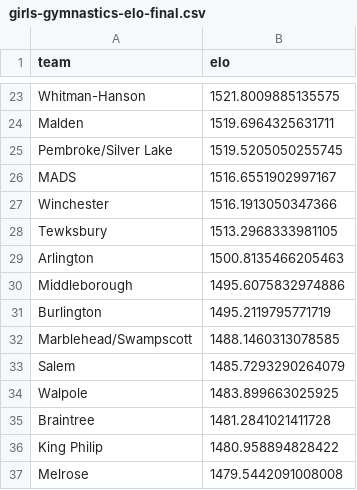
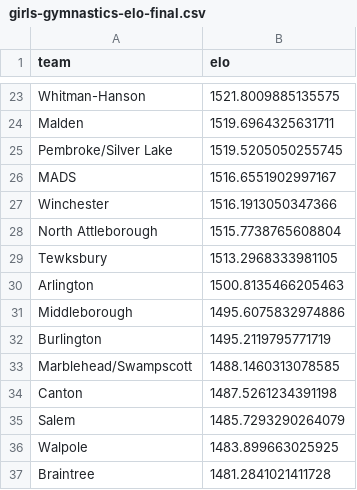
Before and after one commit to bwbensonjr/high-school-sports, a CSV file: results/girls-gymnastics-elo-final.csv, drawn as a sheet; only a part is shown, gaps mark what is left out; the shorter side is filled out with more unchanged rows; the diff names each change by its address in the sheet, - before the commit and + after, or states it on an @@ line.

```diff
--- a/results/girls-gymnastics-elo-final.csv
+++ b/results/girls-gymnastics-elo-final.csv
+row 28: North Attleborough | 1515.7738765608804
+row 34: Canton | 1487.5261234391198
```
Also changed, not shown: data/girls-gymnastics-2026.csv, results/baseball-elo-final.csv, 57 other files.
